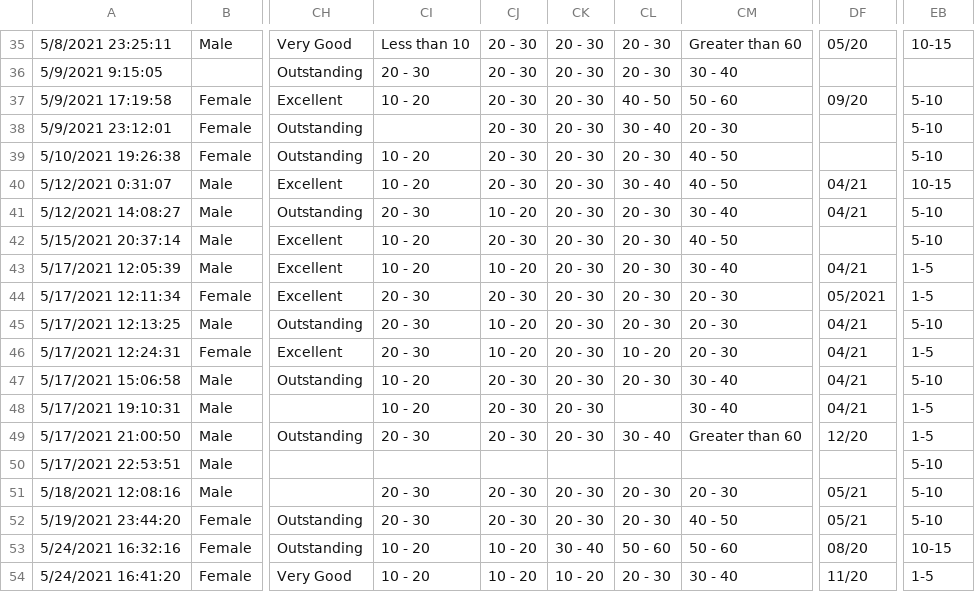
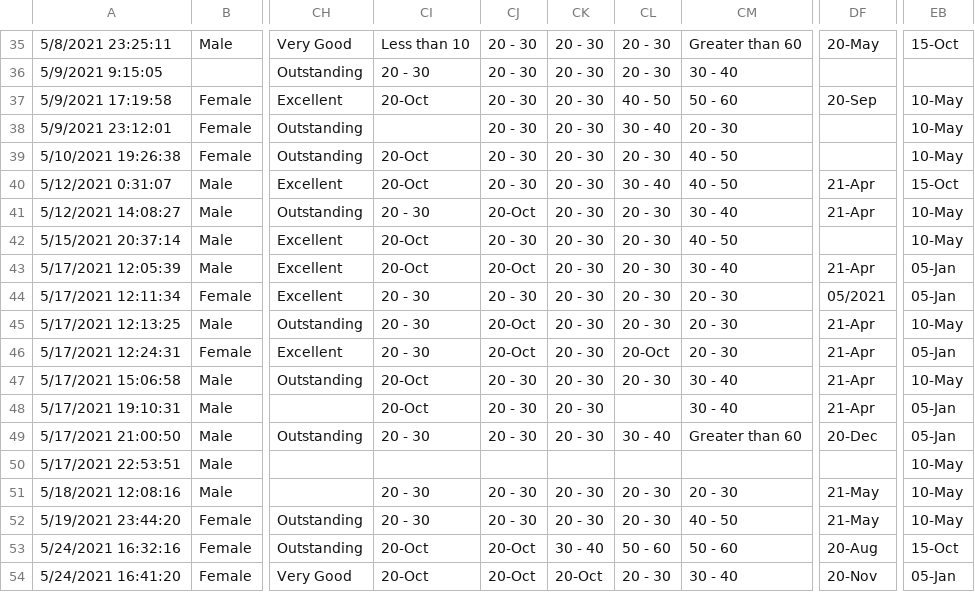
Before and after one commit to tanushree-sharma/class-profile, a CSV file: data.csv, drawn as a sheet; only a part is shown, gaps mark what is left out; the diff covers the shown part only; the diff names each change by its address in the sheet, - before the commit and + after, or states it on an @@ line.

```diff
--- a/data.csv
+++ b/data.csv
-DF35: 05/20
+DF35: 20-May
-EB35: 10-15
+EB35: 15-Oct
-CI37: 10 - 20
+CI37: 20-Oct
-DF37: 09/20
+DF37: 20-Sep
-EB37:EB39: 5-10
+EB37:EB39: 10-May
-CI39:CI40: 10 - 20
+CI39:CI40: 20-Oct
-DF40:DF41: 04/21
+DF40:DF41: 21-Apr
-EB40: 10-15
+EB40: 15-Oct
-CJ41: 10 - 20
+CJ41: 20-Oct
-EB41:EB42: 5-10
+EB41:EB42: 10-May
-CI42:CI43: 10 - 20
+CI42:CI43: 20-Oct
-CJ43: 10 - 20
+CJ43: 20-Oct
-DF43: 04/21
+DF43: 21-Apr
-EB43:EB44: 1-5
+EB43:EB44: 05-Jan
-CJ45:CJ46: 10 - 20
+CJ45:CJ46: 20-Oct
-DF45:DF48: 04/21
+DF45:DF48: 21-Apr
-EB45: 5-10
+EB45: 10-May
-CL46: 10 - 20
+CL46: 20-Oct
-EB46: 1-5
+EB46: 05-Jan
-CI47:CI48: 10 - 20
+CI47:CI48: 20-Oct
-EB47: 5-10
+EB47: 10-May
-EB48:EB49: 1-5
+EB48:EB49: 05-Jan
-DF49: 12/20
+DF49: 20-Dec
-EB50:EB52: 5-10
+EB50:EB52: 10-May
-DF51:DF52: 05/21
+DF51:DF52: 21-May
-CI53:CI54: 10 - 20
+CI53:CI54: 20-Oct
-CJ53:CJ54: 10 - 20
+CJ53:CJ54: 20-Oct
-DF53: 08/20
+DF53: 20-Aug
-EB53: 10-15
+EB53: 15-Oct
-CK54: 10 - 20
+CK54: 20-Oct
-DF54: 11/20
+DF54: 20-Nov
-EB54: 1-5
+EB54: 05-Jan
```
Also changed, not shown: 86 edited cells elsewhere in this file, 3 other files.
